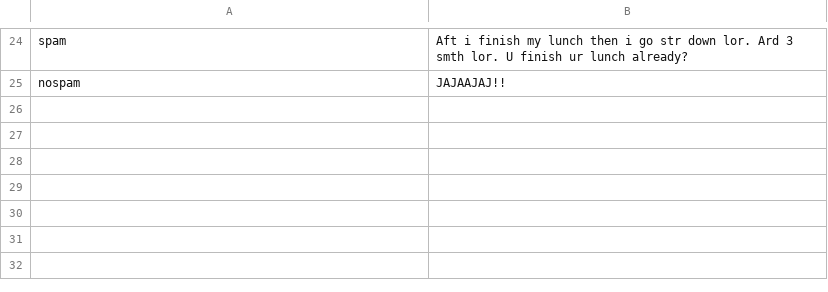
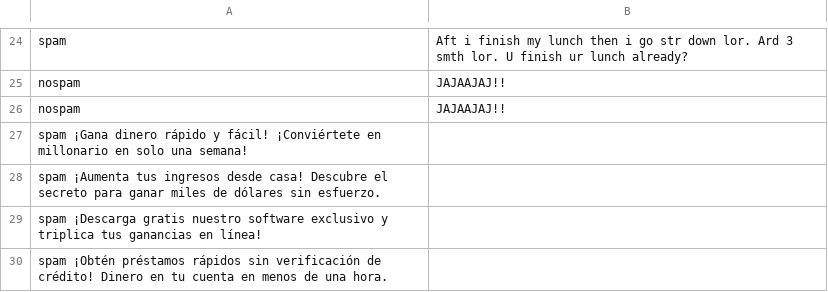
Before and after one commit to Capacoila/AplicacionAntiSpam, a TSV file: sms.tsv, drawn as a sheet; only a part is shown, gaps mark what is left out.

Commit message:
Update sms.tsv

```diff
--- a/sms.tsv
+++ b/sms.tsv
@@ -25 +25,6 @@ spam	Aft i finish my lunch then i go str down lor. Ard 3 smth lor. U finish ur l
 nospam	JAJAAJAJ!!
+nospam	JAJAAJAJ!!
+spam ¡Gana dinero rápido y fácil! ¡Conviértete en millonario en solo una semana!
+spam ¡Aumenta tus ingresos desde casa! Descubre el secreto para ganar miles de dólares sin esfuerzo.
+spam ¡Descarga gratis nuestro software exclusivo y triplica tus ganancias en línea!
+spam ¡Obtén préstamos rápidos sin verificación de crédito! Dinero en tu cuenta en menos de una hora.
```
